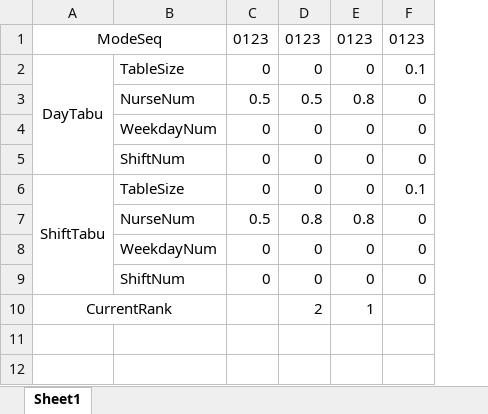
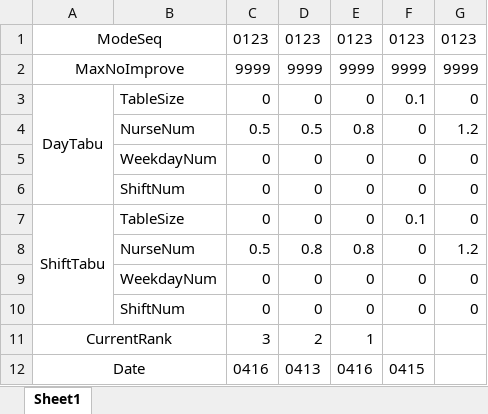
Before and after one commit to Zhouxing-Su/NurseRosteringProblem, an Excel workbook: INRC2_Simulator/log/TestedParameter.xlsx, sheet Sheet1, drawn as a sheet; values as stored, in another font and other column widths than the file's, no borders; addresses are those after the commit; the diff names each change by its address in the sheet, - before the commit and + after, or states it on an @@ line.

```diff
--- a/INRC2_Simulator/log/TestedParameter.xlsx (sheet Sheet1)
+++ b/INRC2_Simulator/log/TestedParameter.xlsx (sheet Sheet1)
+column G, row 1: 0123; rows 3-10: 0 | 1.2 | 0 | 0 | 0 | 1.2 | 0 | 0
+row 2: MaxNoImprove |  | 9999 | 9999 | 9999 | 9999 | 9999
-C11: (empty)
+C11: 3
+row 12: Date |  | 0416 | 0413 | 0416 | 0415
```
Also changed, not shown: 12 other files.
